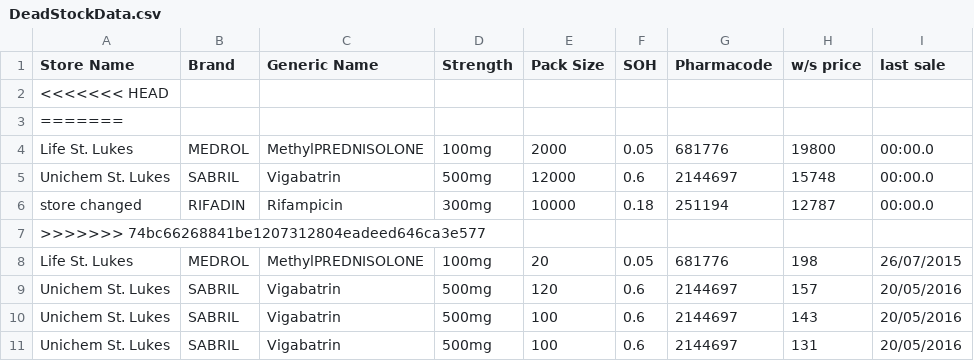
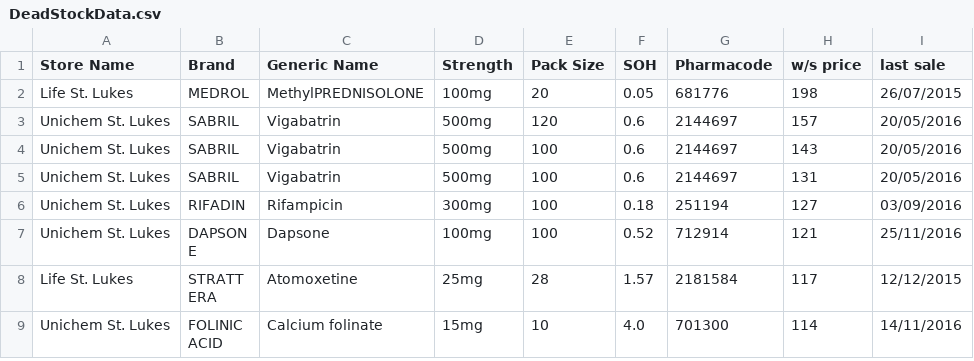
Before and after one commit to walanma/deadpool, a CSV file: data/DeadStockData.csv, drawn as a sheet; only a part is shown; the shorter side is filled out with more unchanged rows; the diff names each change by its address in the sheet, - before the commit and + after, or states it on an @@ line.

Commit message:
Daily merged update

```diff
--- a/data/DeadStockData.csv
+++ b/data/DeadStockData.csv
-row 2: <<<<<<< HEAD
-row 3: =======
-row 4: Life St. Lukes | MEDROL | MethylPREDNISOLONE | 100mg | 2000 | 0.05 | 681776 | 19800 | 00:00.0
-row 5: Unichem St. Lukes | SABRIL | Vigabatrin | 500mg | 12000 | 0.6 | 2144697 | 15748 | 00:00.0
-row 6: store changed | RIFADIN | Rifampicin | 300mg | 10000 | 0.18 | 251194 | 12787 | 00:00.0
-row 7: >>>>>>> 74bc66268841be1207312804eadeed646ca3e577
```
